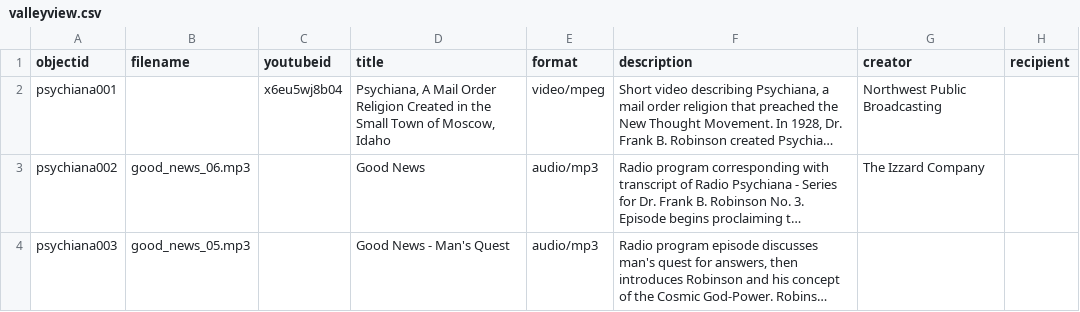
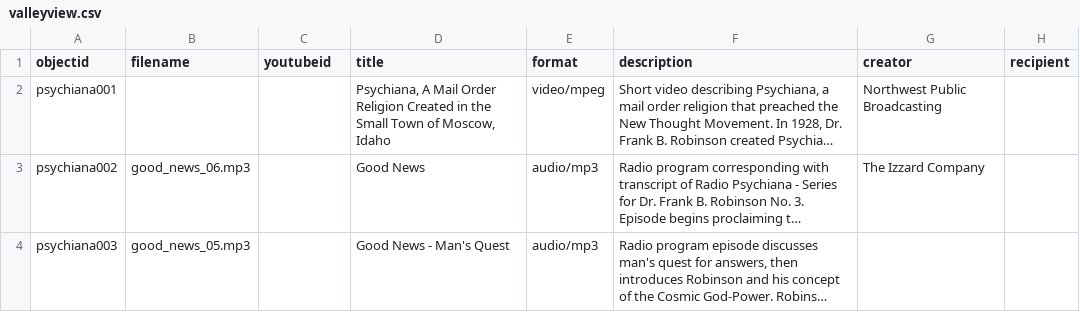
Before and after one commit to sgraham3/valley-view, a CSV file: _data/valleyview.csv, drawn as a sheet; only a part is shown; long unchanged cells end in …; the diff names each change by its address in the sheet, - before the commit and + after, or states it on an @@ line.

Commit message:
Update valleyview.csv

```diff
--- a/_data/valleyview.csv
+++ b/_data/valleyview.csv
-C2 (youtubeid): x6eu5wj8b04
+C2 (youtubeid): (empty)
```
